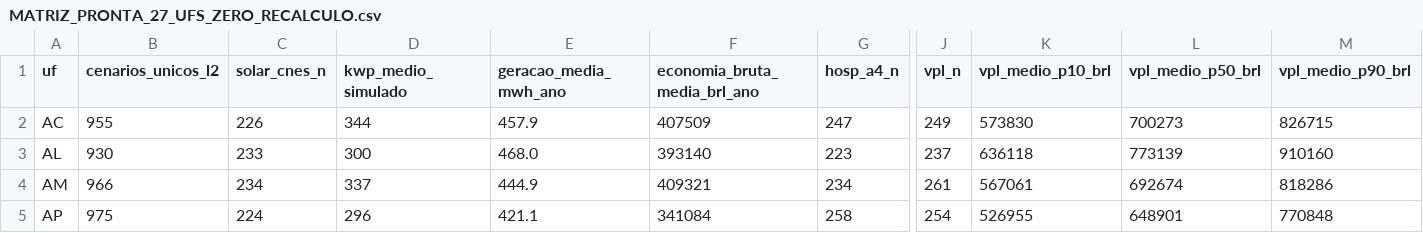
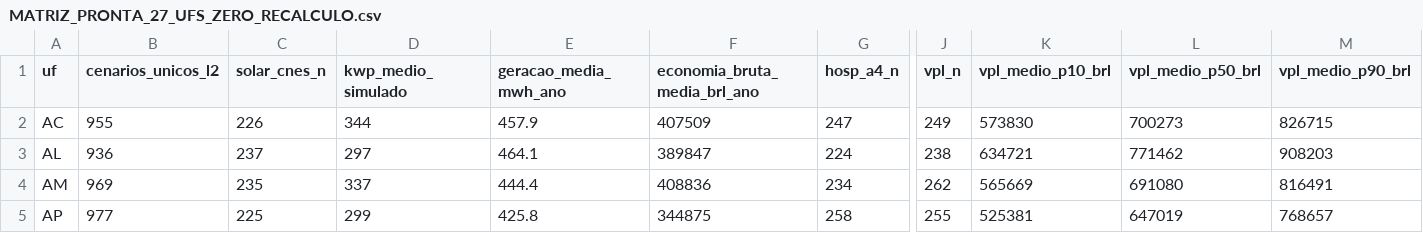
Before and after one commit to aristondalago-max/kpa-humanity-open-science, a CSV file: PKG-B-ENERGIA-SAUDE-v1.0.0/MATRIZ_PRONTA_27_UFS_ZERO_RECALCULO.csv, drawn as a sheet; only a part is shown, gaps mark what is left out; the diff covers the shown part only; the diff names each change by its address in the sheet, - before the commit and + after, or states it on an @@ line.

Commit message:
feat(release): KPA Humanity Open Science v1.0.0 (PKG-A=19282 L2/L4, PKG-B=26812 L2/L4)
- PKG-A-CORPUS-PTBR-v1.0.0: 19282 unique L2 dual-oracle verified solutions in Portuguese
- PKG-B-ENERGIA-SAUDE-v1.0.0: 26812 unique L2 synthetic health-energy scenarios across 27 UFs
- OUTREACH_LETTERS_v1.0.0: 6 institutional technical letters (UFSC, ABDEH, CONASS, CONASEMS, IMPA, SBM)
- Root manifest SHA-256: e93db276f9d1a82a76504064e527da62f5bf6343ba8ec84d0454fba2685bb7d5
- Security audit: 0 findings, synthetic disclaimer verified in 11 documents

```diff
--- a/PKG-B-ENERGIA-SAUDE-v1.0.0/MATRIZ_PRONTA_27_UFS_ZERO_RECALCULO.csv
+++ b/PKG-B-ENERGIA-SAUDE-v1.0.0/MATRIZ_PRONTA_27_UFS_ZERO_RECALCULO.csv
-B3 (cenarios_unicos_l2): 930
+B3 (cenarios_unicos_l2): 936
-C3 (solar_cnes_n): 233
+C3 (solar_cnes_n): 237
-D3 (kwp_medio_simulado): 300
+D3 (kwp_medio_simulado): 297
-E3 (geracao_media_mwh_ano): 468.0
+E3 (geracao_media_mwh_ano): 464.1
-F3 (economia_bruta_media_brl_ano): 393140
+F3 (economia_bruta_media_brl_ano): 389847
-G3 (hosp_a4_n): 223
+G3 (hosp_a4_n): 224
-J3 (vpl_n): 237
+J3 (vpl_n): 238
-K3 (vpl_medio_p10_brl): 636118
+K3 (vpl_medio_p10_brl): 634721
-L3 (vpl_medio_p50_brl): 773139
+L3 (vpl_medio_p50_brl): 771462
-M3 (vpl_medio_p90_brl): 910160
+M3 (vpl_medio_p90_brl): 908203
-B4 (cenarios_unicos_l2): 966
+B4 (cenarios_unicos_l2): 969
-C4 (solar_cnes_n): 234
+C4 (solar_cnes_n): 235
-E4 (geracao_media_mwh_ano): 444.9
+E4 (geracao_media_mwh_ano): 444.4
-F4 (economia_bruta_media_brl_ano): 409321
+F4 (economia_bruta_media_brl_ano): 408836
-J4 (vpl_n): 261
+J4 (vpl_n): 262
-K4 (vpl_medio_p10_brl): 567061
+K4 (vpl_medio_p10_brl): 565669
-L4 (vpl_medio_p50_brl): 692674
+L4 (vpl_medio_p50_brl): 691080
-M4 (vpl_medio_p90_brl): 818286
+M4 (vpl_medio_p90_brl): 816491
-B5 (cenarios_unicos_l2): 975
+B5 (cenarios_unicos_l2): 977
-C5 (solar_cnes_n): 224
+C5 (solar_cnes_n): 225
-D5 (kwp_medio_simulado): 296
+D5 (kwp_medio_simulado): 299
-E5 (geracao_media_mwh_ano): 421.1
+E5 (geracao_media_mwh_ano): 425.8
-F5 (economia_bruta_media_brl_ano): 341084
+F5 (economia_bruta_media_brl_ano): 344875
-J5 (vpl_n): 254
+J5 (vpl_n): 255
-K5 (vpl_medio_p10_brl): 526955
+K5 (vpl_medio_p10_brl): 525381
-L5 (vpl_medio_p50_brl): 648901
+L5 (vpl_medio_p50_brl): 647019
-M5 (vpl_medio_p90_brl): 770848
+M5 (vpl_medio_p90_brl): 768657
```
Also changed, not shown: 153 edited cells elsewhere in this file, 20 other files.
